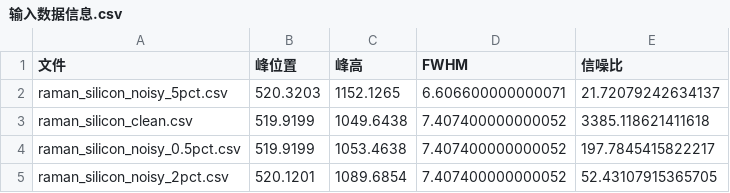
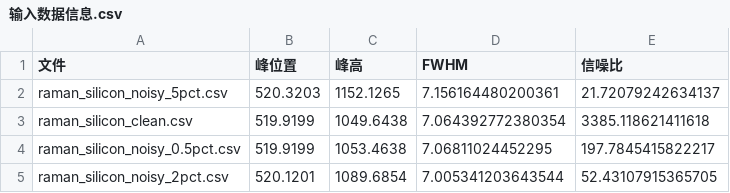
Before and after one commit to songjiaxing2026/spectra_tool, a CSV file: results/输入数据信息.csv, drawn as a sheet.

Commit message:
README：FWHM 列补真值对账（理论 7.0645，偏差 ≤1.3%）；同步样本输出

```diff
--- a/results/输入数据信息.csv
+++ b/results/输入数据信息.csv
@@ -1,5 +1,5 @@
 文件,峰位置,峰高,FWHM,信噪比
-raman_silicon_noisy_5pct.csv,520.3203,1152.1265,6.606600000000071,21.72079242634137
-raman_silicon_clean.csv,519.9199,1049.6438,7.407400000000052,3385.118621411618
-raman_silicon_noisy_0.5pct.csv,519.9199,1053.4638,7.407400000000052,197.7845415822217
-raman_silicon_noisy_2pct.csv,520.1201,1089.6854,7.407400000000052,52.43107915365705
+raman_silicon_noisy_5pct.csv,520.3203,1152.1265,7.156164480200361,21.72079242634137
+raman_silicon_clean.csv,519.9199,1049.6438,7.064392772380354,3385.118621411618
+raman_silicon_noisy_0.5pct.csv,519.9199,1053.4638,7.06811024452295,197.7845415822217
+raman_silicon_noisy_2pct.csv,520.1201,1089.6854,7.005341203643544,52.43107915365705
```
Also changed, not shown: 1 other file.
